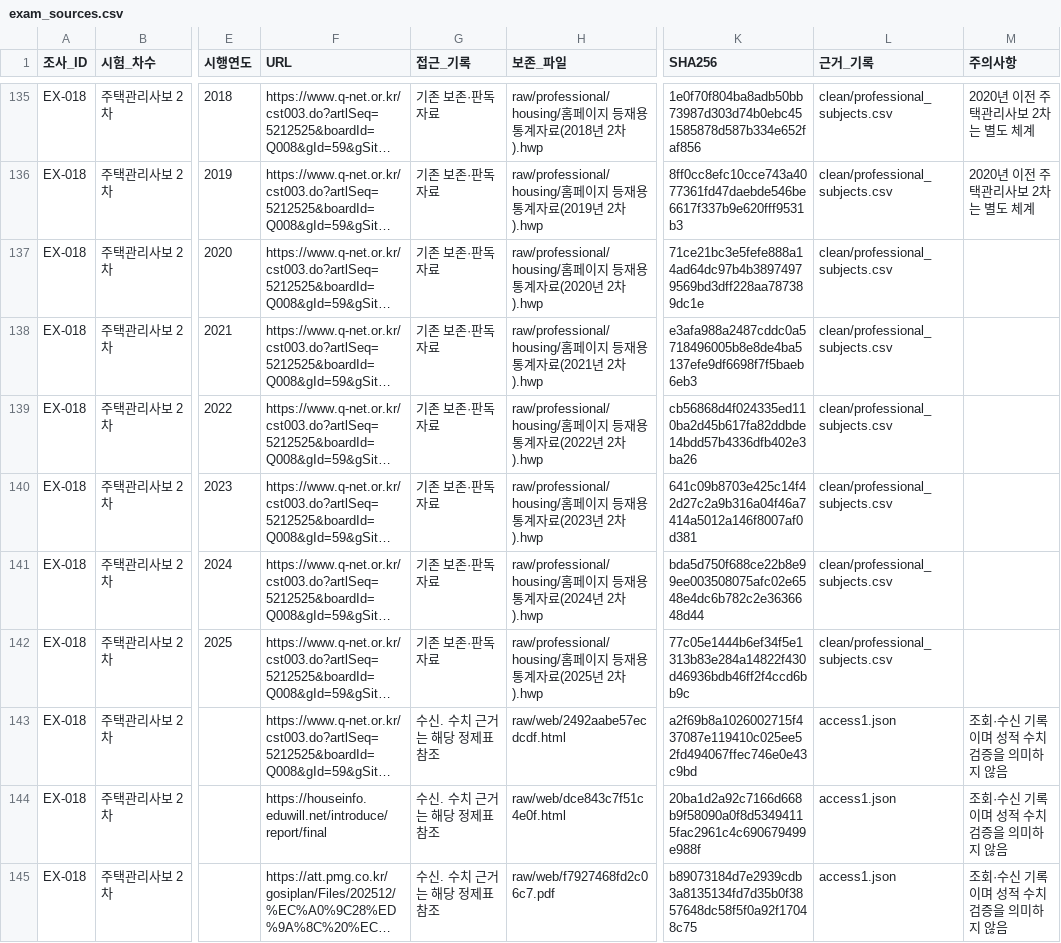
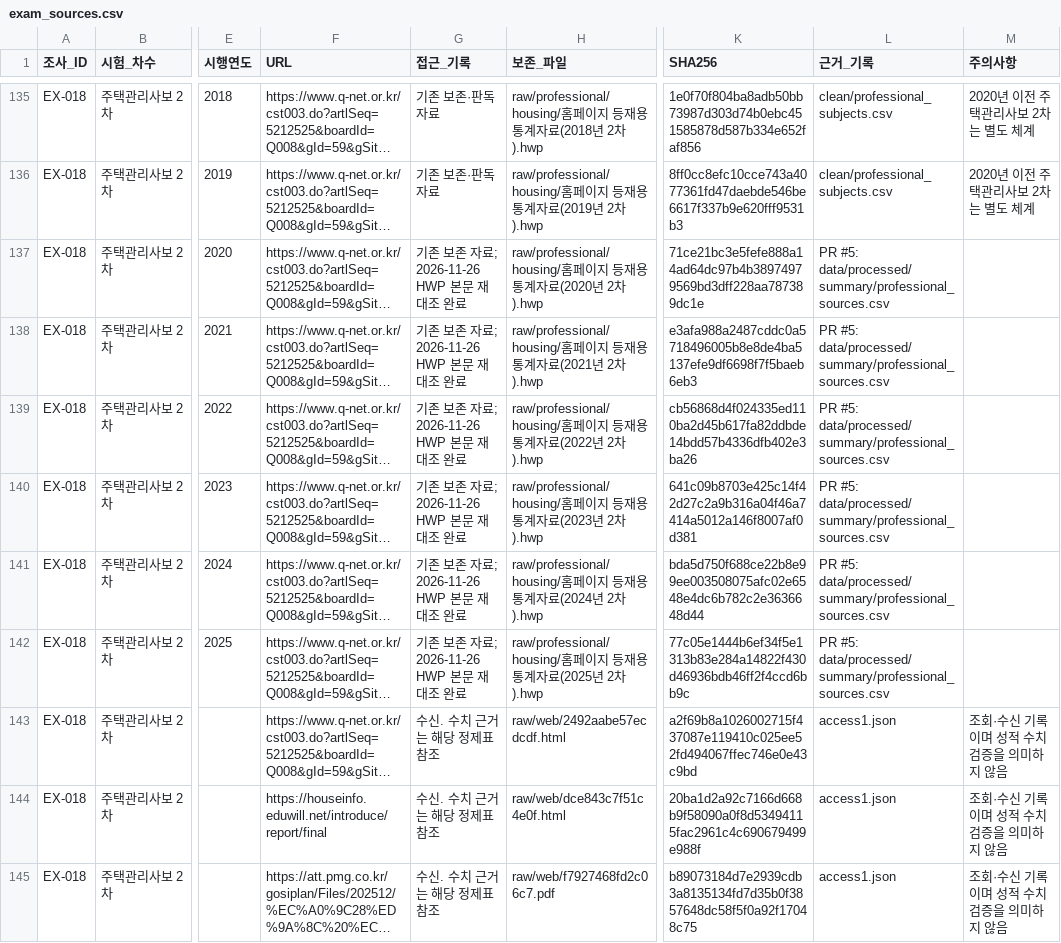
Before and after one commit to Jun9u/2026-DataVisualization-Exam-Score-Distributions, a CSV file: data/metadata/exam_sources.csv, drawn as a sheet; only a part is shown, gaps mark what is left out; long unchanged cells end in …; the diff names each change by its address in the sheet, - before the commit and + after, or states it on an @@ line.

```diff
--- a/data/metadata/exam_sources.csv
+++ b/data/metadata/exam_sources.csv
-G137:G142 (접근_기록): 기존 보존·판독 자료
+G137:G142 (접근_기록): 기존 보존 자료; 2026-11-26 HWP 본문 재대조 완료
-L137:L142 (근거_기록): clean/professional_subjects.csv
+L137:L142 (근거_기록): PR #5: data/processed/summary/professional_sources.csv
```
Also changed, not shown: data/metadata/exam_selection_summary.csv, 2 other files.
